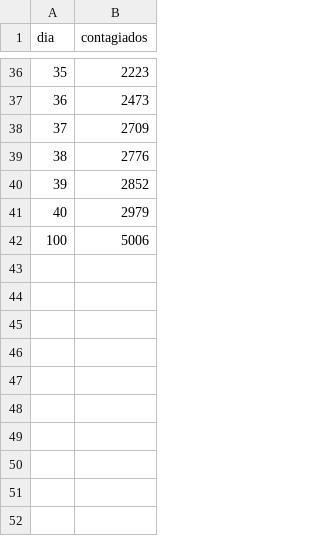
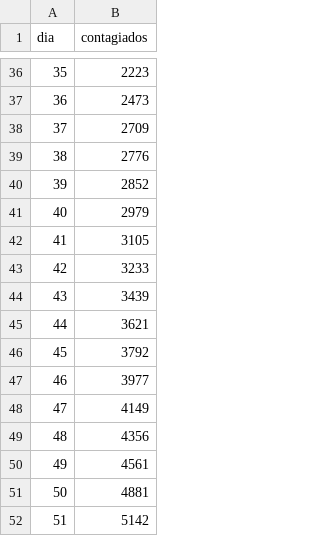
Before and after one commit to DuvanSGF/Coronavirus-Data_Science_Fundamentals, a CSV file: Datasets/real2.csv, drawn as a sheet; only a part is shown, gaps mark what is left out; the diff names each change by its address in the sheet, - before the commit and + after, or states it on an @@ line.

```diff
--- a/Datasets/real2.csv
+++ b/Datasets/real2.csv
@@ column A (dia) renumbered in row 42 @@
-B42 (contagiados): 5006
+B42 (contagiados): 3105
+row 43: 42 | 3233
+row 44: 43 | 3439
+row 45: 44 | 3621
+row 46: 45 | 3792
+row 47: 46 | 3977
+row 48: 47 | 4149
+row 49: 48 | 4356
+row 50: 49 | 4561
+row 51: 50 | 4881
+row 52: 51 | 5142
```
